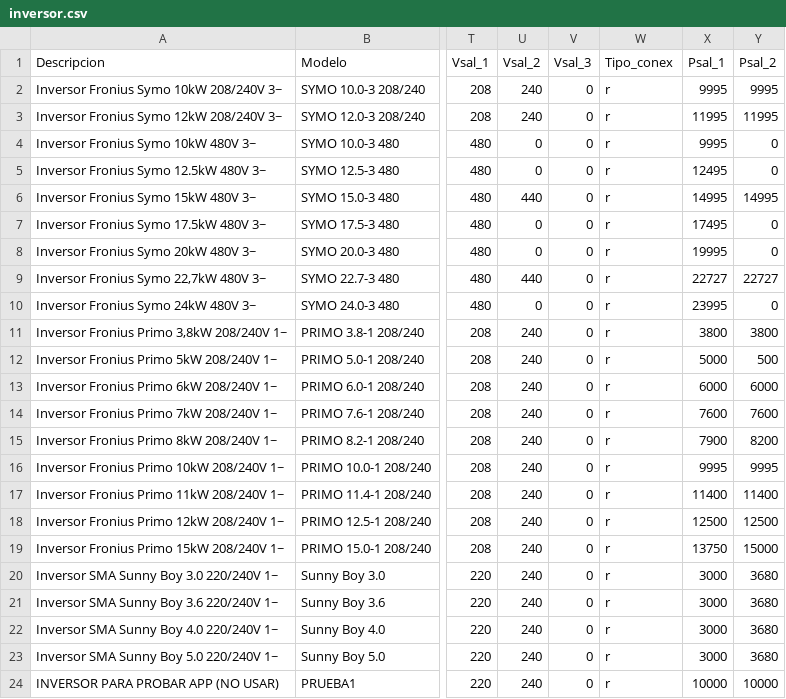
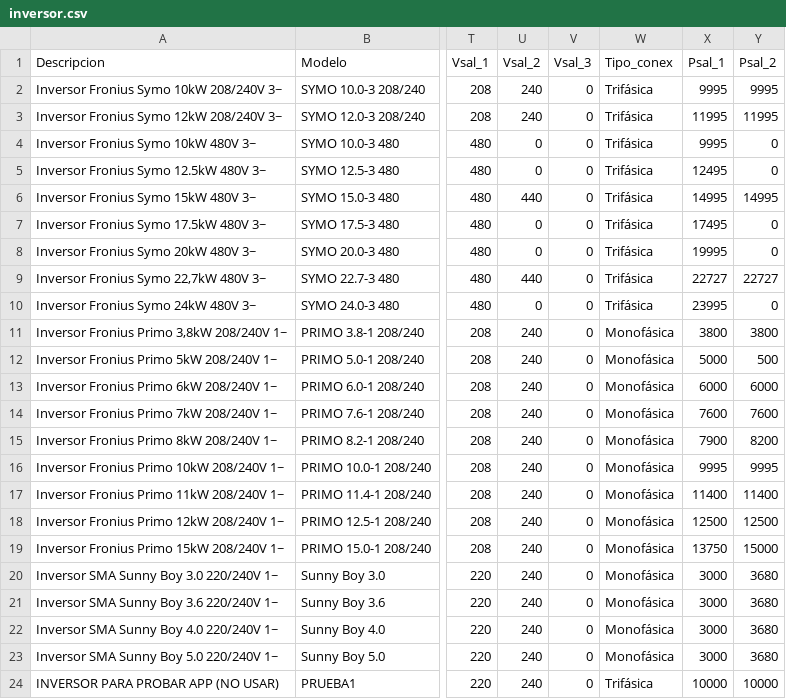
Before and after one commit to paolaMedina/calculo_componenteSFV_backend, a CSV file: archivo/inversor.csv, drawn as a sheet; only a part is shown, gaps mark what is left out; the diff names each change by its address in the sheet, - before the commit and + after, or states it on an @@ line.

Commit message:
archivo/inversor

```diff
--- a/archivo/inversor.csv
+++ b/archivo/inversor.csv
-W2:W10 (Tipo_conex): r
+W2:W10 (Tipo_conex): Trifásica
-W11:W23 (Tipo_conex): r
+W11:W23 (Tipo_conex): Monofásica
-W24 (Tipo_conex): r
+W24 (Tipo_conex): Trifásica
```
